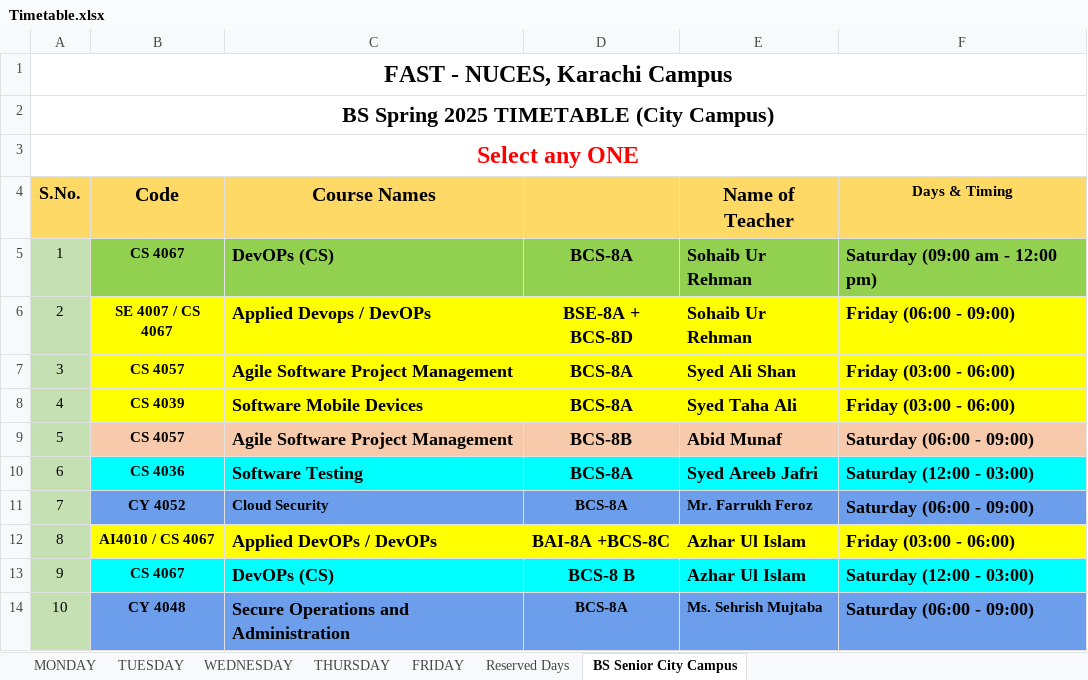
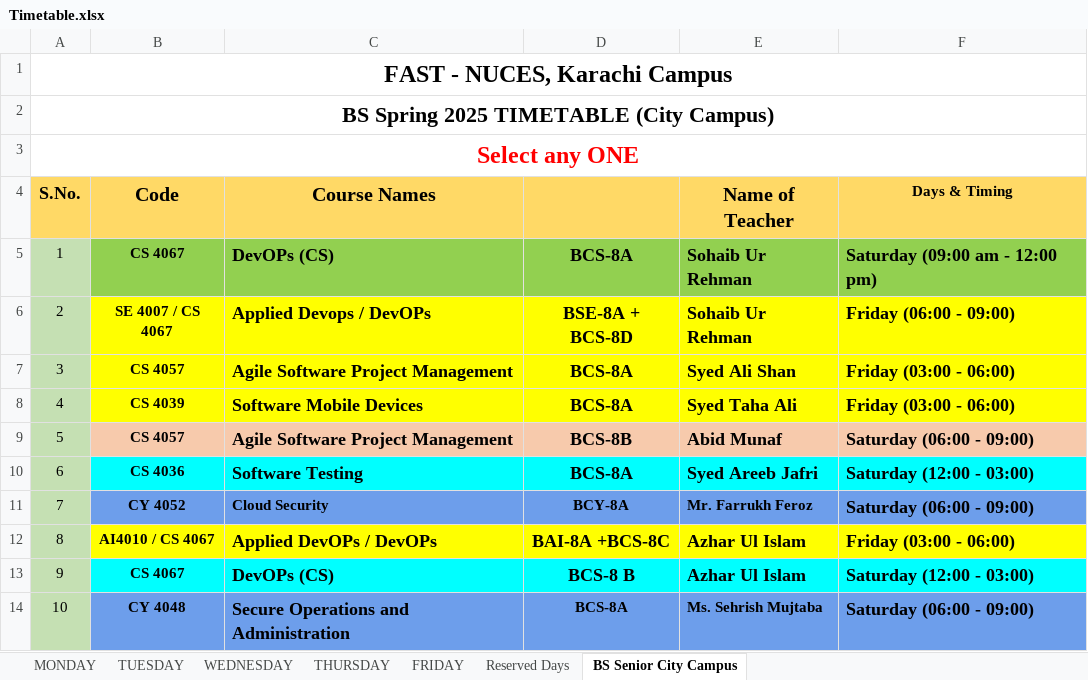
Before and after one commit to CodeWeaveCo/Nuces-Timetable, an Excel workbook: Timetable.xlsx, sheet BS Senior City Campus, drawn as a sheet; only a part is shown; values as stored, in another font and other column widths than the file's, no borders; charts and pictures not drawn; the diff names each change by its address in the sheet, - before the commit and + after, or states it on an @@ line.

```diff
--- a/Timetable.xlsx (sheet BS Senior City Campus)
+++ b/Timetable.xlsx (sheet BS Senior City Campus)
-D11: BCS-8A
+D11: BCY-8A
```
Also changed, not shown: sheet TUESDAY, sheet MONDAY, sheet THURSDAY, sheet WEDNESDAY, sheet FRIDAY.
